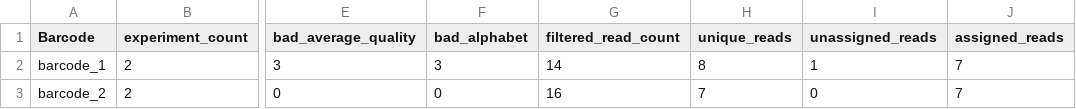
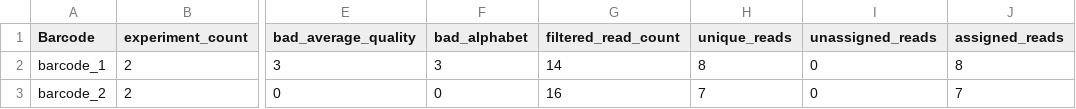
Before and after one commit to valenlab/amplican, a CSV file: inst/extdata/results/barcode_reads_filters.csv, drawn as a sheet; only a part is shown, gaps mark what is left out; the diff names each change by its address in the sheet, - before the commit and + after, or states it on an @@ line.

```diff
--- a/inst/extdata/results/barcode_reads_filters.csv
+++ b/inst/extdata/results/barcode_reads_filters.csv
-I2 (unassigned_reads): 1
+I2 (unassigned_reads): 0
-J2 (assigned_reads): 7
+J2 (assigned_reads): 8
```
Also changed, not shown: inst/extdata/results/alignments/events_filtered_shifted.csv, inst/extdata/results/alignments/events_filtered_shifted_normalized.csv, 17 other files.
